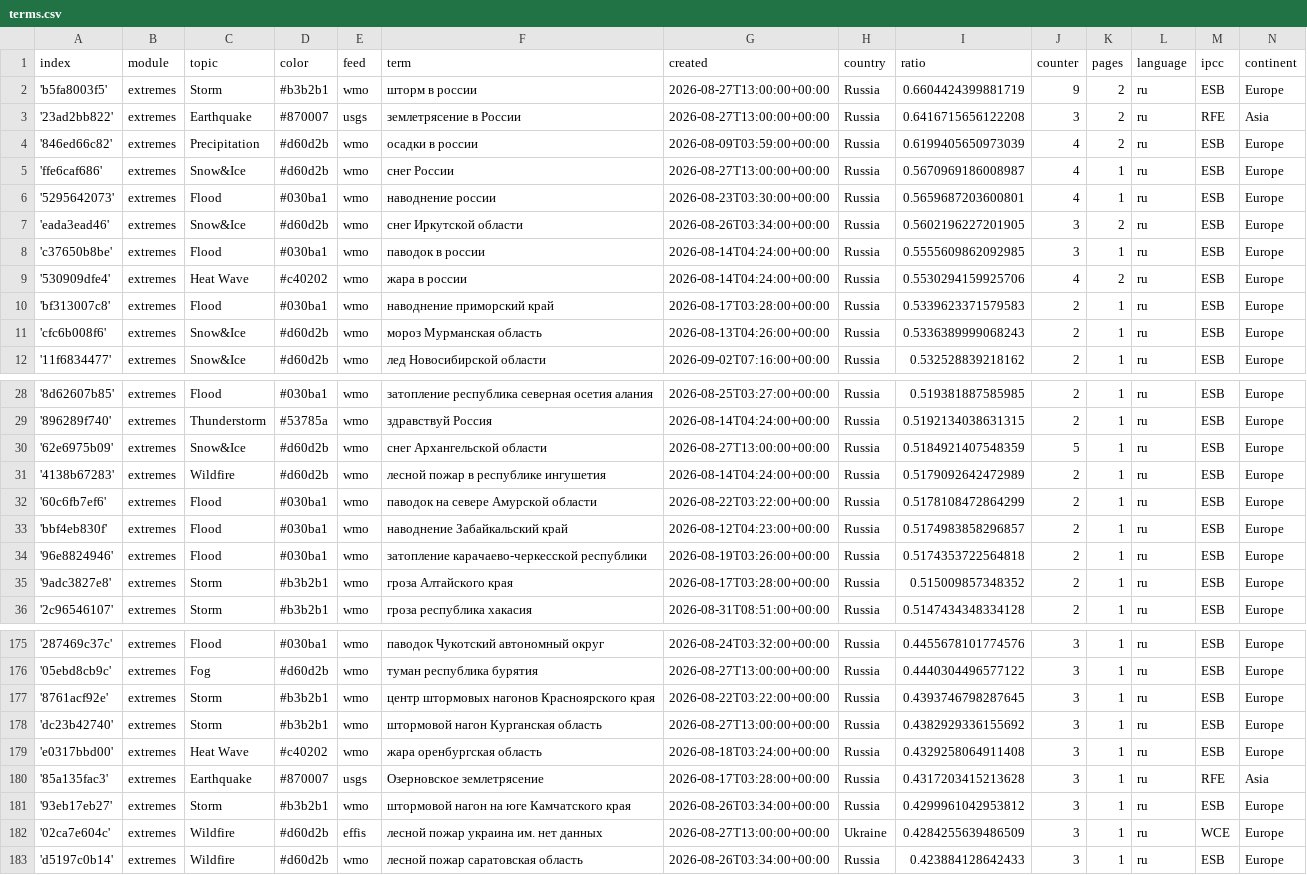
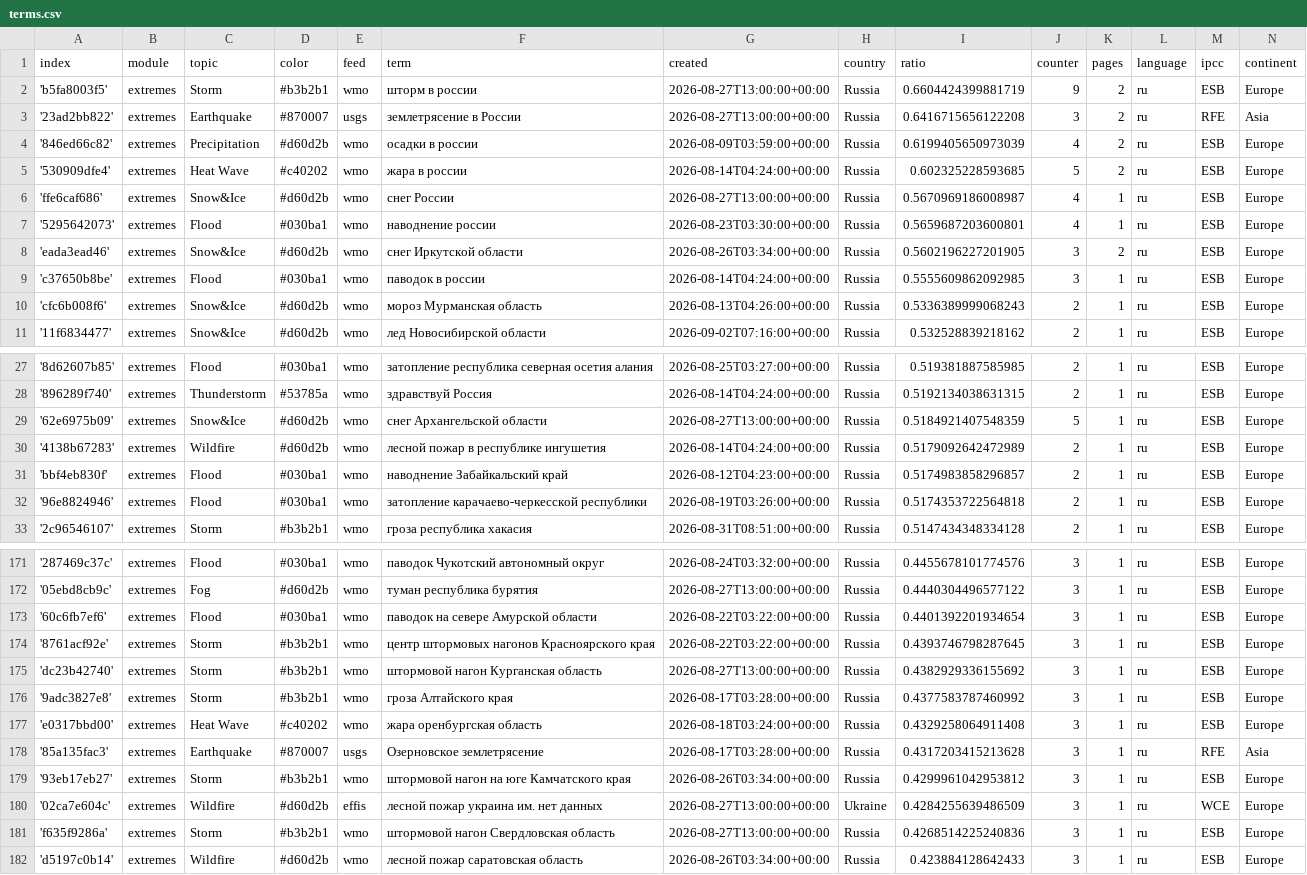
Before and after one commit to Leoniews/russianExtremes, a CSV file: terms.csv, drawn as a sheet; only a part is shown, gaps mark what is left out; the diff covers the shown part only.

Commit message:
Commit from GitHub Actions (harvest:0.0)

```diff
--- a/terms.csv
+++ b/terms.csv
@@ -4,2 +4,3 @@ index,module,topic,color,feed,term,created,country,ratio,counter,pages,language,
 '846ed66c82',extremes,Precipitation,#d60d2b,wmo,осадки в россии,2026-08-09T03:59:00+00:00,Russia,0.6199405650973039,4,2,ru,ESB,Europe
+'530909dfe4',extremes,Heat Wave,#c40202,wmo,жара в россии,2026-08-14T04:24:00+00:00,Russia,0.602325228593685,5,2,ru,ESB,Europe
 'ffe6caf686',extremes,Snow&Ice,#d60d2b,wmo,снег России,2026-08-27T13:00:00+00:00,Russia,0.5670969186008987,4,1,ru,ESB,Europe
@@ -8,4 +9,2 @@ index,module,topic,color,feed,term,created,country,ratio,counter,pages,language,
 'c37650b8be',extremes,Flood,#030ba1,wmo,паводок в россии,2026-08-14T04:24:00+00:00,Russia,0.5555609862092985,3,1,ru,ESB,Europe
-'530909dfe4',extremes,Heat Wave,#c40202,wmo,жара в россии,2026-08-14T04:24:00+00:00,Russia,0.5530294159925706,4,2,ru,ESB,Europe
-'bf313007c8',extremes,Flood,#030ba1,wmo,наводнение приморский край,2026-08-17T03:28:00+00:00,Russia,0.5339623371579583,2,1,ru,ESB,Europe
 'cfc6b008f6',extremes,Snow&Ice,#d60d2b,wmo,мороз Мурманская область,2026-08-13T04:26:00+00:00,Russia,0.5336389999068243,2,1,ru,ESB,Europe
@@ -31,6 +30,4 @@ index,module,topic,color,feed,term,created,country,ratio,counter,pages,language,
 '4138b67283',extremes,Wildfire,#d60d2b,wmo,лесной пожар в республике ингушетия,2026-08-14T04:24:00+00:00,Russia,0.5179092642472989,2,1,ru,ESB,Europe
-'60c6fb7ef6',extremes,Flood,#030ba1,wmo,паводок на севере Амурской области,2026-08-22T03:22:00+00:00,Russia,0.5178108472864299,2,1,ru,ESB,Europe
 'bbf4eb830f',extremes,Flood,#030ba1,wmo,наводнение Забайкальский край,2026-08-12T04:23:00+00:00,Russia,0.5174983858296857,2,1,ru,ESB,Europe
 '96e8824946',extremes,Flood,#030ba1,wmo,затопление карачаево-черкесской республики,2026-08-19T03:26:00+00:00,Russia,0.5174353722564818,2,1,ru,ESB,Europe
-'9adc3827e8',extremes,Storm,#b3b2b1,wmo,гроза Алтайского края,2026-08-17T03:28:00+00:00,Russia,0.515009857348352,2,1,ru,ESB,Europe
 '2c96546107',extremes,Storm,#b3b2b1,wmo,гроза республика хакасия,2026-08-31T08:51:00+00:00,Russia,0.5147434348334128,2,1,ru,ESB,Europe
@@ -176,4 +172,6 @@ index,module,topic,color,feed,term,created,country,ratio,counter,pages,language,
 '05ebd8cb9c',extremes,Fog,#d60d2b,wmo,туман республика бурятия,2026-08-27T13:00:00+00:00,Russia,0.4440304496577122,3,1,ru,ESB,Europe
+'60c6fb7ef6',extremes,Flood,#030ba1,wmo,паводок на севере Амурской области,2026-08-22T03:22:00+00:00,Russia,0.4401392201934654,3,1,ru,ESB,Europe
 '8761acf92e',extremes,Storm,#b3b2b1,wmo,центр штормовых нагонов Красноярского края,2026-08-22T03:22:00+00:00,Russia,0.4393746798287645,3,1,ru,ESB,Europe
 'dc23b42740',extremes,Storm,#b3b2b1,wmo,штормовой нагон Курганская область,2026-08-27T13:00:00+00:00,Russia,0.4382929336155692,3,1,ru,ESB,Europe
+'9adc3827e8',extremes,Storm,#b3b2b1,wmo,гроза Алтайского края,2026-08-17T03:28:00+00:00,Russia,0.4377583787460992,3,1,ru,ESB,Europe
 'e0317bbd00',extremes,Heat Wave,#c40202,wmo,жара оренбургская область,2026-08-18T03:24:00+00:00,Russia,0.4329258064911408,3,1,ru,ESB,Europe
@@ -182,2 +180,3 @@ index,module,topic,color,feed,term,created,country,ratio,counter,pages,language,
 '02ca7e604c',extremes,Wildfire,#d60d2b,effis,лесной пожар украина им. нет данных,2026-08-27T13:00:00+00:00,Ukraine,0.4284255639486509,3,1,ru,WCE,Europe
+'f635f9286a',extremes,Storm,#b3b2b1,wmo,штормовой нагон Свердловская область,2026-08-27T13:00:00+00:00,Russia,0.4268514225240836,3,1,ru,ESB,Europe
 'd5197c0b14',extremes,Wildfire,#d60d2b,wmo,лесной пожар саратовская область,2026-08-26T03:34:00+00:00,Russia,0.423884128642433,3,1,ru,ESB,Europe
```
Also changed, not shown: 1 removed row and 3 edited cells elsewhere in this file.
